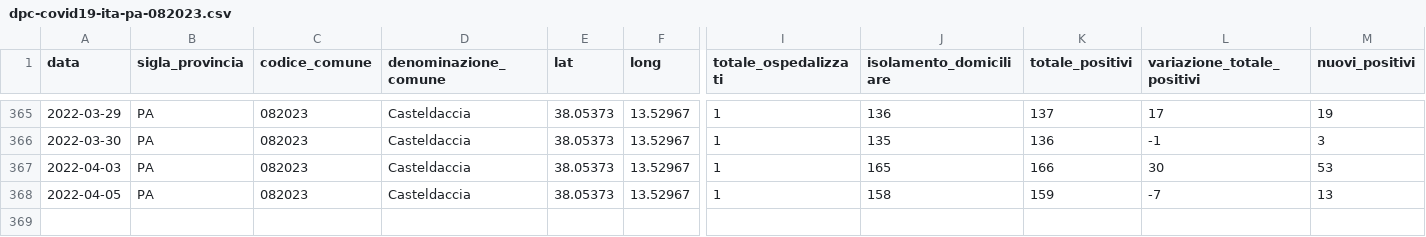
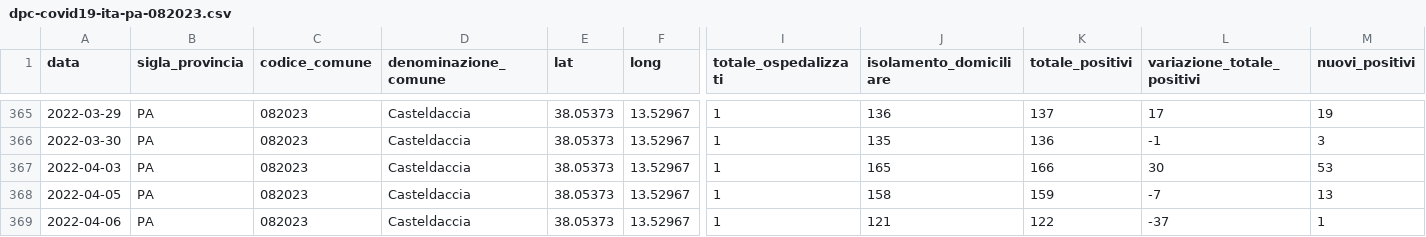
Before and after one commit to gabacode/f8lite, a CSV file: dati-comuni/dpc-covid19-ita-pa-082023.csv, drawn as a sheet; only a part is shown, gaps mark what is left out; rows hold the shown columns only; the diff names each change by its address in the sheet, - before the commit and + after, or states it on an @@ line.

```diff
--- a/dati-comuni/dpc-covid19-ita-pa-082023.csv
+++ b/dati-comuni/dpc-covid19-ita-pa-082023.csv
+row 369: 2022-04-06 | PA | 082023 | Casteldaccia | 38.05373 | 13.52967 | 1 | 121 | 122 | -37 | 1
```
Also changed, not shown: dati-comuni/dpc-covid19-ita-pa-082004.csv, dati-comuni/dpc-covid19-ita-pa-082006.csv, 19 other files.
